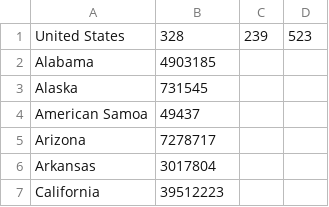
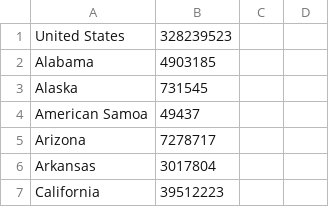
Before and after one commit to jnrobinsoniii/c19_dashboard, a CSV file: state_pop.csv, drawn as a sheet; only a part is shown.

Commit message:
Update state_pop.csv

```diff
--- a/state_pop.csv
+++ b/state_pop.csv
@@ -1,2 +1,2 @@
-United States,328,239,523
+United States,328239523
 Alabama,4903185
```
